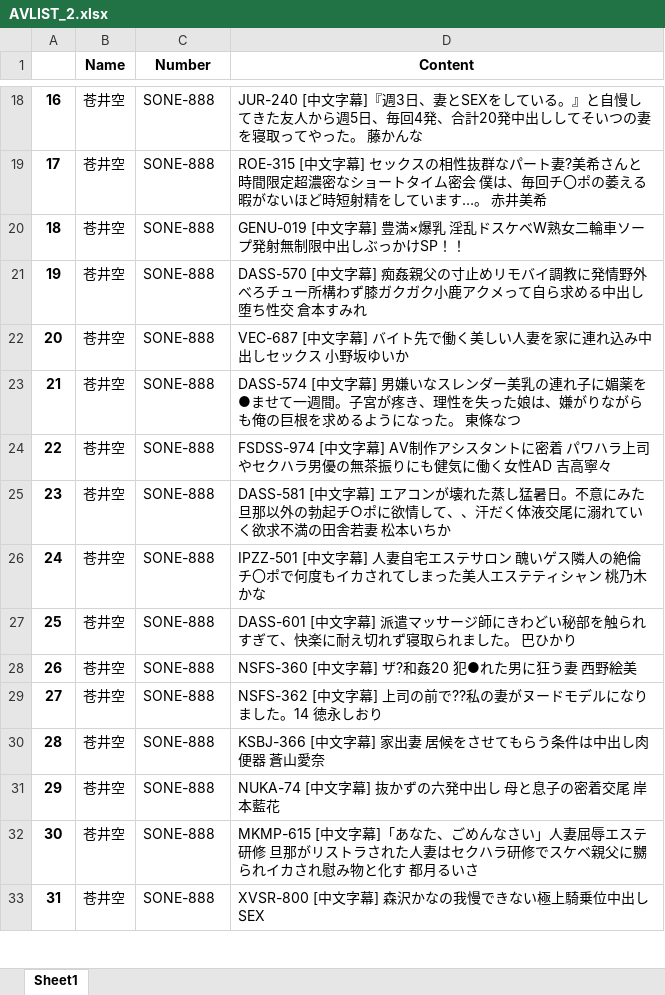
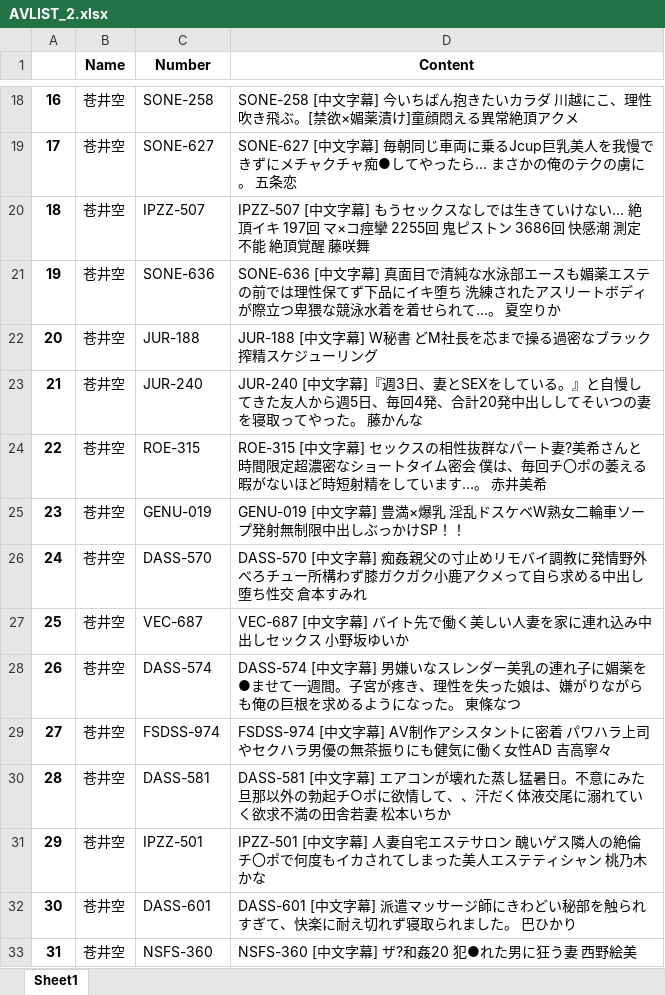
Before and after one commit to iamdonnie888/AVNUMBER, an Excel workbook: excel/AVLIST_2.xlsx, sheet Sheet1, drawn as a sheet; only a part is shown, gaps mark what is left out; values as stored, in another font and other column widths than the file's, no borders; the diff covers the shown part only; the diff names each change by its address in the sheet, - before the commit and + after, or states it on an @@ line.

```diff
--- a/excel/AVLIST_2.xlsx (sheet Sheet1)
+++ b/excel/AVLIST_2.xlsx (sheet Sheet1)
-C18 (Number): SONE-888
+C18 (Number): SONE-258
-D18 (Content): JUR-240 [中文字幕]『週3日、妻とSEXをしている。』と自慢してきた友人から週5日、毎回4発、合計20発中出ししてそいつの妻を寝取ってやった。 藤かんな
+D18 (Content): SONE-258 [中文字幕] 今いちばん抱きたいカラダ 川越にこ、理性吹き飛ぶ。[禁欲×媚薬漬け]童顔悶える異常絶頂アクメ
-C19 (Number): SONE-888
+C19 (Number): SONE-627
-D19 (Content): ROE-315 [中文字幕] セックスの相性抜群なパート妻?美希さんと時間限定超濃密なショートタイム密会 僕は、毎回チ〇ポの萎える暇がないほど時短射精をしています…。 赤井美希
+D19 (Content): SONE-627 [中文字幕] 毎朝同じ車両に乗るJcup巨乳美人を我慢できずにメチャクチャ痴●してやったら… まさかの俺のテクの虜に。 五条恋
-C20 (Number): SONE-888
+C20 (Number): IPZZ-507
-D20 (Content): GENU-019 [中文字幕] 豊満×爆乳 淫乱ドスケベW熟女二輪車ソープ発射無制限中出しぶっかけSP！！
+D20 (Content): IPZZ-507 [中文字幕] もうセックスなしでは生きていけない… 絶頂イキ 197回 マ×コ痙攣 2255回 鬼ピストン 3686回 快感潮 測定不能 絶頂覚醒 藤咲舞
-C21 (Number): SONE-888
+C21 (Number): SONE-636
-D21 (Content): DASS-570 [中文字幕] 痴姦親父の寸止めリモバイ調教に発情野外べろチュー所構わず膝ガクガク小鹿アクメって自ら求める中出し堕ち性交 倉本すみれ
+D21 (Content): SONE-636 [中文字幕] 真面目で清純な水泳部エースも媚薬エステの前では理性保てず下品にイキ堕ち 洗練されたアスリートボディが際立つ卑猥な競泳水着を着せられて…。 夏空りか
-C22 (Number): SONE-888
+C22 (Number): JUR-188
-D22 (Content): VEC-687 [中文字幕] バイト先で働く美しい人妻を家に連れ込み中出しセックス 小野坂ゆいか
+D22 (Content): JUR-188 [中文字幕] W秘書 どM社長を芯まで操る過密なブラック搾精スケジューリング
-C23 (Number): SONE-888
+C23 (Number): JUR-240
-D23 (Content): DASS-574 [中文字幕] 男嫌いなスレンダー美乳の連れ子に媚薬を●ませて一週間。子宮が疼き、理性を失った娘は、嫌がりながらも俺の巨根を求めるようになった。 東條なつ
+D23 (Content): JUR-240 [中文字幕]『週3日、妻とSEXをしている。』と自慢してきた友人から週5日、毎回4発、合計20発中出ししてそいつの妻を寝取ってやった。 藤かんな
-C24 (Number): SONE-888
+C24 (Number): ROE-315
-D24 (Content): FSDSS-974 [中文字幕] AV制作アシスタントに密着 パワハラ上司やセクハラ男優の無茶振りにも健気に働く女性AD 吉高寧々
+D24 (Content): ROE-315 [中文字幕] セックスの相性抜群なパート妻?美希さんと時間限定超濃密なショートタイム密会 僕は、毎回チ〇ポの萎える暇がないほど時短射精をしています…。 赤井美希
-C25 (Number): SONE-888
+C25 (Number): GENU-019
-D25 (Content): DASS-581 [中文字幕] エアコンが壊れた蒸し猛暑日。不意にみた旦那以外の勃起チ○ポに欲情して、、汗だく体液交尾に溺れていく欲求不満の田舎若妻 松本いちか
+D25 (Content): GENU-019 [中文字幕] 豊満×爆乳 淫乱ドスケベW熟女二輪車ソープ発射無制限中出しぶっかけSP！！
-C26 (Number): SONE-888
+C26 (Number): DASS-570
-D26 (Content): IPZZ-501 [中文字幕] 人妻自宅エステサロン 醜いゲス隣人の絶倫チ〇ポで何度もイカされてしまった美人エステティシャン 桃乃木かな
+D26 (Content): DASS-570 [中文字幕] 痴姦親父の寸止めリモバイ調教に発情野外べろチュー所構わず膝ガクガク小鹿アクメって自ら求める中出し堕ち性交 倉本すみれ
-C27 (Number): SONE-888
+C27 (Number): VEC-687
-D27 (Content): DASS-601 [中文字幕] 派遣マッサージ師にきわどい秘部を触られすぎて、快楽に耐え切れず寝取られました。 巴ひかり
+D27 (Content): VEC-687 [中文字幕] バイト先で働く美しい人妻を家に連れ込み中出しセックス 小野坂ゆいか
-C28 (Number): SONE-888
+C28 (Number): DASS-574
-D28 (Content): NSFS-360 [中文字幕] ザ?和姦20 犯●れた男に狂う妻 西野絵美
+D28 (Content): DASS-574 [中文字幕] 男嫌いなスレンダー美乳の連れ子に媚薬を●ませて一週間。子宮が疼き、理性を失った娘は、嫌がりながらも俺の巨根を求めるようになった。 東條なつ
-C29 (Number): SONE-888
+C29 (Number): FSDSS-974
-D29 (Content): NSFS-362 [中文字幕] 上司の前で??私の妻がヌードモデルになりました。14 徳永しおり
+D29 (Content): FSDSS-974 [中文字幕] AV制作アシスタントに密着 パワハラ上司やセクハラ男優の無茶振りにも健気に働く女性AD 吉高寧々
-C30 (Number): SONE-888
+C30 (Number): DASS-581
-D30 (Content): KSBJ-366 [中文字幕] 家出妻 居候をさせてもらう条件は中出し肉便器 蒼山愛奈
+D30 (Content): DASS-581 [中文字幕] エアコンが壊れた蒸し猛暑日。不意にみた旦那以外の勃起チ○ポに欲情して、、汗だく体液交尾に溺れていく欲求不満の田舎若妻 松本いちか
-C31 (Number): SONE-888
+C31 (Number): IPZZ-501
-D31 (Content): NUKA-74 [中文字幕] 抜かずの六発中出し 母と息子の密着交尾 岸本藍花
+D31 (Content): IPZZ-501 [中文字幕] 人妻自宅エステサロン 醜いゲス隣人の絶倫チ〇ポで何度もイカされてしまった美人エステティシャン 桃乃木かな
-C32 (Number): SONE-888
+C32 (Number): DASS-601
-D32 (Content): MKMP-615 [中文字幕]「あなた、ごめんなさい」人妻屈辱エステ研修 旦那がリストラされた人妻はセクハラ研修でスケベ親父に嬲られイカされ慰み物と化す 都月るいさ
+D32 (Content): DASS-601 [中文字幕] 派遣マッサージ師にきわどい秘部を触られすぎて、快楽に耐え切れず寝取られました。 巴ひかり
-C33 (Number): SONE-888
+C33 (Number): NSFS-360
-D33 (Content): XVSR-800 [中文字幕] 森沢かなの我慢できない極上騎乗位中出しSEX
+D33 (Content): NSFS-360 [中文字幕] ザ?和姦20 犯●れた男に狂う妻 西野絵美
```
Also changed, not shown: 168 edited cells elsewhere in this sheet, excel/AVLIST_1.xlsx, 5 other files.
